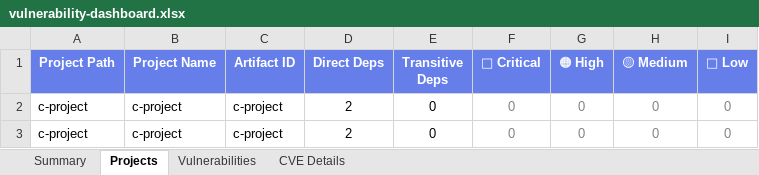
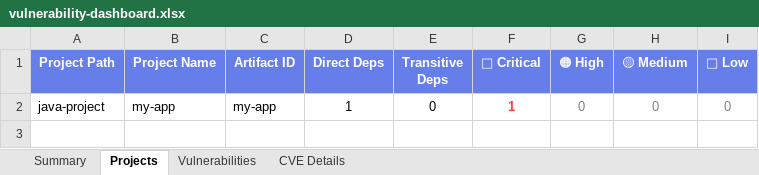
Before and after one commit to lswteen/-bmjs, an Excel workbook: vulnerability-scanner/output/vulnerability-dashboard.xlsx, sheet Projects, drawn as a sheet; values as stored, in another font and other column widths than the file's, no borders; the diff names each change by its address in the sheet, - before the commit and + after, or states it on an @@ line.

```diff
--- a/vulnerability-scanner/output/vulnerability-dashboard.xlsx (sheet Projects)
+++ b/vulnerability-scanner/output/vulnerability-dashboard.xlsx (sheet Projects)
-A2 (Project Path): c-project
+A2 (Project Path): java-project
-B2 (Project Name): c-project
+B2 (Project Name): my-app
-C2 (Artifact ID): c-project
+C2 (Artifact ID): my-app
-D2 (Direct Deps): 2
+D2 (Direct Deps): 1
-F2 (🔴 Critical): 0
+F2 (🔴 Critical): 1
@@ F2 bold: off → on, text colour: #808080 → #FF3B3B @@
-row 3: c-project | c-project | c-project | 2 | 0 | 0 | 0 | 0 | 0
```
Also changed, not shown: sheet Vulnerabilities, sheet Summary, sheet CVE Details, 5 other files.
